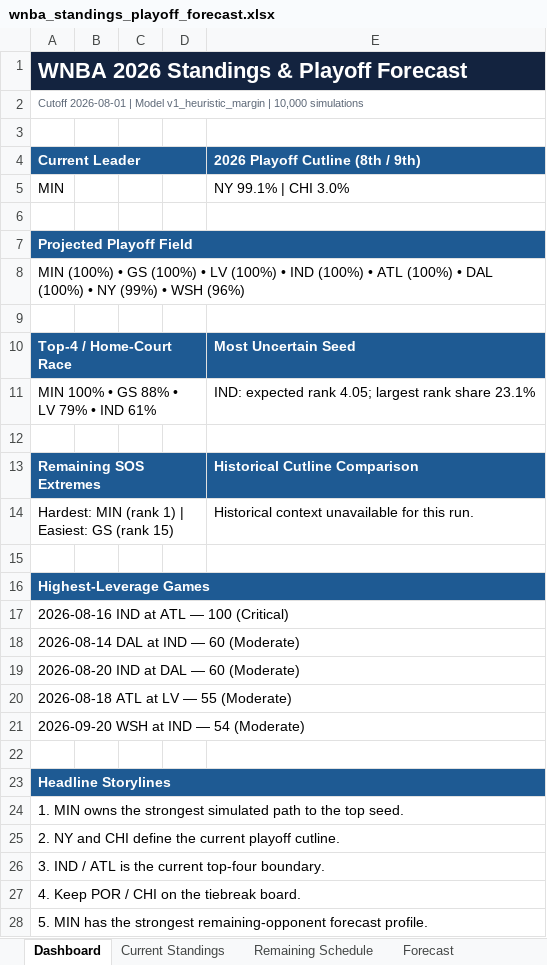
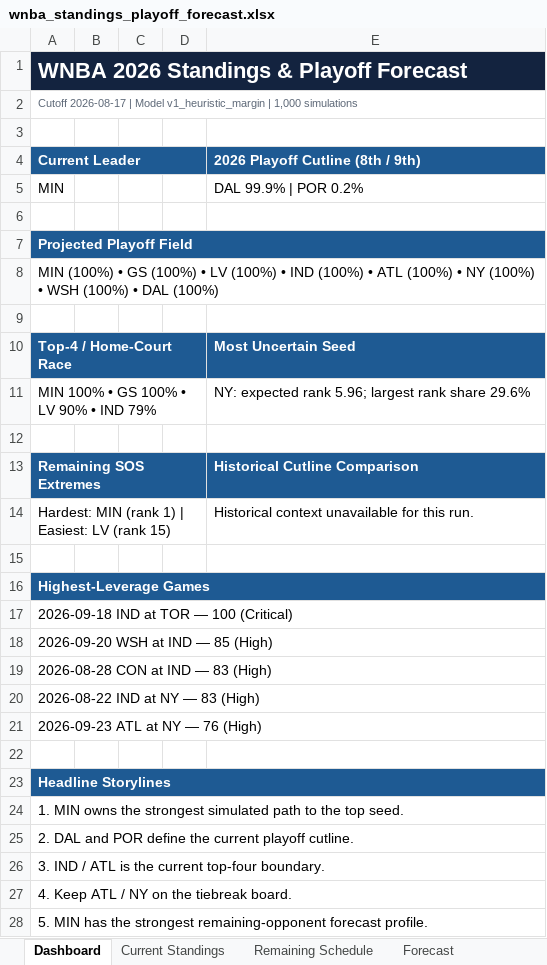
Before and after one commit to kbsmd-sportsmusicdata/wnba-pbpstats-2026-pipeline, an Excel workbook: analysis/standings_playoff_forecast/deliverables/season=2026/latest/wnba_standings_playoff_forecast.xlsx, sheet Dashboard, drawn as a sheet; values as stored, in another font and other column widths than the file's, no borders; the diff names each change by its address in the sheet, - before the commit and + after, or states it on an @@ line.

```diff
--- a/analysis/standings_playoff_forecast/deliverables/season=2026/latest/wnba_standings_playoff_forecast.xlsx (sheet Dashboard)
+++ b/analysis/standings_playoff_forecast/deliverables/season=2026/latest/wnba_standings_playoff_forecast.xlsx (sheet Dashboard)
-A2 (Current Leader): Cutoff 2026-08-01 | Model v1_heuristic_margin | 10,000 simulations
+A2 (Current Leader): Cutoff 2026-08-17 | Model v1_heuristic_margin | 1,000 simulations
-E5 (2026 Playoff Cutline (8th / 9th)): NY 99.1% | CHI 3.0%
+E5 (2026 Playoff Cutline (8th / 9th)): DAL 99.9% | POR 0.2%
-A8 (Current Leader): …(100%) • DAL (100%) • NY (99%) • WSH (96%)
+A8 (Current Leader): …(100%) • NY (100%) • WSH (100%) • DAL (100%)
-A11 (Current Leader): MIN 100% • GS 88% • LV 79% • IND 61%
+A11 (Current Leader): MIN 100% • GS 100% • LV 90% • IND 79%
-E11 (2026 Playoff Cutline (8th / 9th)): IND: expected rank 4.05; largest rank share 23.1%
+E11 (2026 Playoff Cutline (8th / 9th)): NY: expected rank 5.96; largest rank share 29.6%
-A14 (Current Leader): Hardest: MIN (rank 1) | Easiest: GS (rank 15)
+A14 (Current Leader): Hardest: MIN (rank 1) | Easiest: LV (rank 15)
-A17 (Current Leader): 2026-08-16 IND at ATL — 100 (Critical)
+A17 (Current Leader): 2026-09-18 IND at TOR — 100 (Critical)
-A18 (Current Leader): 2026-08-14 DAL at IND — 60 (Moderate)
+A18 (Current Leader): 2026-09-20 WSH at IND — 85 (High)
-A19 (Current Leader): 2026-08-20 IND at DAL — 60 (Moderate)
+A19 (Current Leader): 2026-08-28 CON at IND — 83 (High)
-A20 (Current Leader): 2026-08-18 ATL at LV — 55 (Moderate)
+A20 (Current Leader): 2026-08-22 IND at NY — 83 (High)
-A21 (Current Leader): 2026-09-20 WSH at IND — 54 (Moderate)
+A21 (Current Leader): 2026-09-23 ATL at NY — 76 (High)
-A25 (Current Leader): 2. NY and CHI define the…
+A25 (Current Leader): 2. DAL and POR define the…
-A27 (Current Leader): 4. Keep POR / CHI on the tiebreak board.
+A27 (Current Leader): 4. Keep ATL / NY on the tiebreak board.
```
Also changed, not shown: sheet Team Games Source, sheet Remaining Schedule, sheet Current Standings, sheet Forecast, sheet Broadcast Insights, sheet Model Notes, 16 other files.
